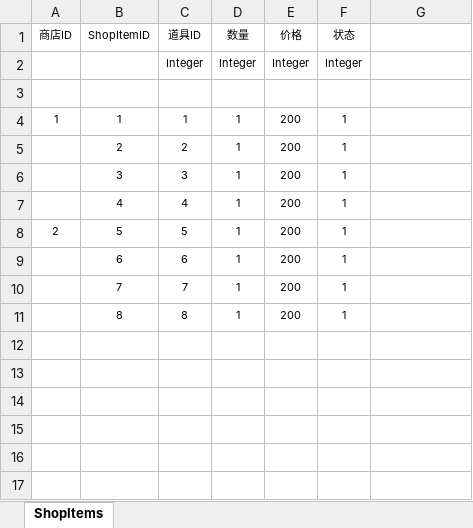
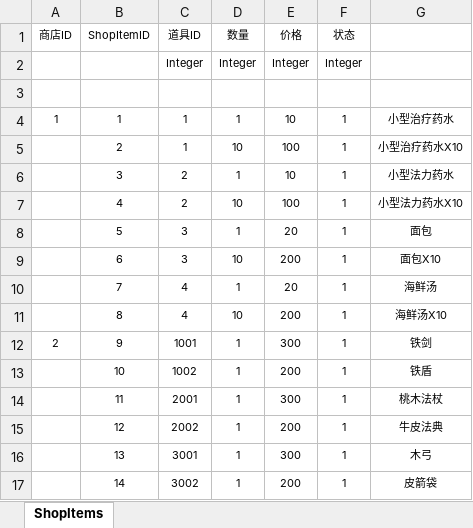
Before and after one commit to 2431903722/MMORPG, an Excel workbook: mmorpg/Src/Data/Tables/ShopItemDefine.xlsx, sheet ShopItems, drawn as a sheet; only a part is shown; values as stored, in another font and other column widths than the file's, no borders; table styles not drawn; the diff covers the shown part only; the diff names each change by its address in the sheet, - before the commit and + after, or states it on an @@ line.

```diff
--- a/mmorpg/Src/Data/Tables/ShopItemDefine.xlsx (sheet ShopItems)
+++ b/mmorpg/Src/Data/Tables/ShopItemDefine.xlsx (sheet ShopItems)
-E4 (价格): 200
+E4 (价格): 10
-G4: (empty)
+G4: 小型治疗药水
-C5 (道具ID): 2
+C5 (道具ID): 1
-D5 (数量): 1
+D5 (数量): 10
-E5 (价格): 200
+E5 (价格): 100
-G5: (empty)
+G5: 小型治疗药水X10
-C6 (道具ID): 3
+C6 (道具ID): 2
-E6 (价格): 200
+E6 (价格): 10
-G6: (empty)
+G6: 小型法力药水
-C7 (道具ID): 4
+C7 (道具ID): 2
-D7 (数量): 1
+D7 (数量): 10
-E7 (价格): 200
+E7 (价格): 100
-G7: (empty)
+G7: 小型法力药水X10
-A8 (商店ID): 2
+A8 (商店ID): (empty)
-C8 (道具ID): 5
+C8 (道具ID): 3
-E8 (价格): 200
+E8 (价格): 20
-G8: (empty)
+G8: 面包
-C9 (道具ID): 6
+C9 (道具ID): 3
-D9 (数量): 1
+D9 (数量): 10
-G9: (empty)
+G9: 面包X10
-C10 (道具ID): 7
+C10 (道具ID): 4
-E10 (价格): 200
+E10 (价格): 20
-G10: (empty)
+G10: 海鲜汤
-C11 (道具ID): 8
+C11 (道具ID): 4
-D11 (数量): 1
+D11 (数量): 10
-G11: (empty)
+G11: 海鲜汤X10
+row 12: 2 | 9 | 1001 | 1 | 300 | 1 | 铁剑
+row 13:  | 10 | 1002 | 1 | 200 | 1 | 铁盾
+row 14:  | 11 | 2001 | 1 | 300 | 1 | 桃木法杖
+row 15:  | 12 | 2002 | 1 | 200 | 1 | 牛皮法典
+row 16:  | 13 | 3001 | 1 | 300 | 1 | 木弓
+row 17:  | 14 | 3002 | 1 | 200 | 1 | 皮箭袋
```
Also changed, not shown: 15 added rows elsewhere in this sheet, 2 other files.
